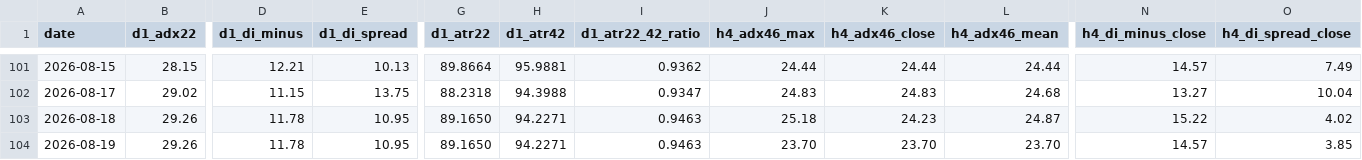
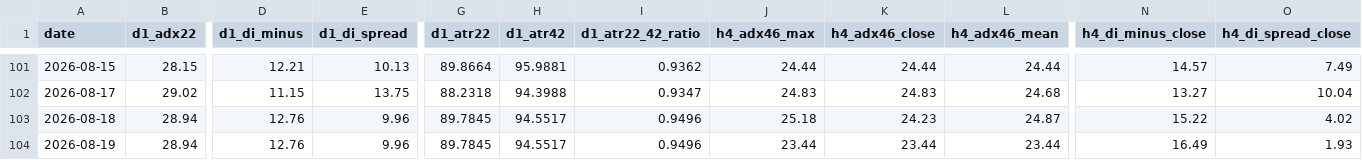
Before and after one commit to arokamiya98-svg/adxscore-heatmap, a CSV file: mt5_data/daily/daily_aggregate.csv, drawn as a sheet; only a part is shown, gaps mark what is left out; the diff covers the shown part only; the diff names each change by its address in the sheet, - before the commit and + after, or states it on an @@ line.

Commit message:
data: VPS pool update 2026-08-19 06:00:06

```diff
--- a/mt5_data/daily/daily_aggregate.csv
+++ b/mt5_data/daily/daily_aggregate.csv
-B103:B104 (d1_adx22): 29.26
+B103:B104 (d1_adx22): 28.94
-D103:D104 (d1_di_minus): 11.78
+D103:D104 (d1_di_minus): 12.76
-E103:E104 (d1_di_spread): 10.95
+E103:E104 (d1_di_spread): 9.96
-G103:G104 (d1_atr22): 89.1650
+G103:G104 (d1_atr22): 89.7845
-H103:H104 (d1_atr42): 94.2271
+H103:H104 (d1_atr42): 94.5517
-I103:I104 (d1_atr22_42_ratio): 0.9463
+I103:I104 (d1_atr22_42_ratio): 0.9496
-J104 (h4_adx46_max): 23.70
+J104 (h4_adx46_max): 23.44
-K104 (h4_adx46_close): 23.70
+K104 (h4_adx46_close): 23.44
-L104 (h4_adx46_mean): 23.70
+L104 (h4_adx46_mean): 23.44
-N104 (h4_di_minus_close): 14.57
+N104 (h4_di_minus_close): 16.49
-O104 (h4_di_spread_close): 3.85
+O104 (h4_di_spread_close): 1.93
```
Also changed, not shown: 12 edited cells elsewhere in this file, mt5_data/ADX_Weekly_Above_v4.csv, mt5_data/H4PhaseAuto_weekly.csv, 2 other files.
